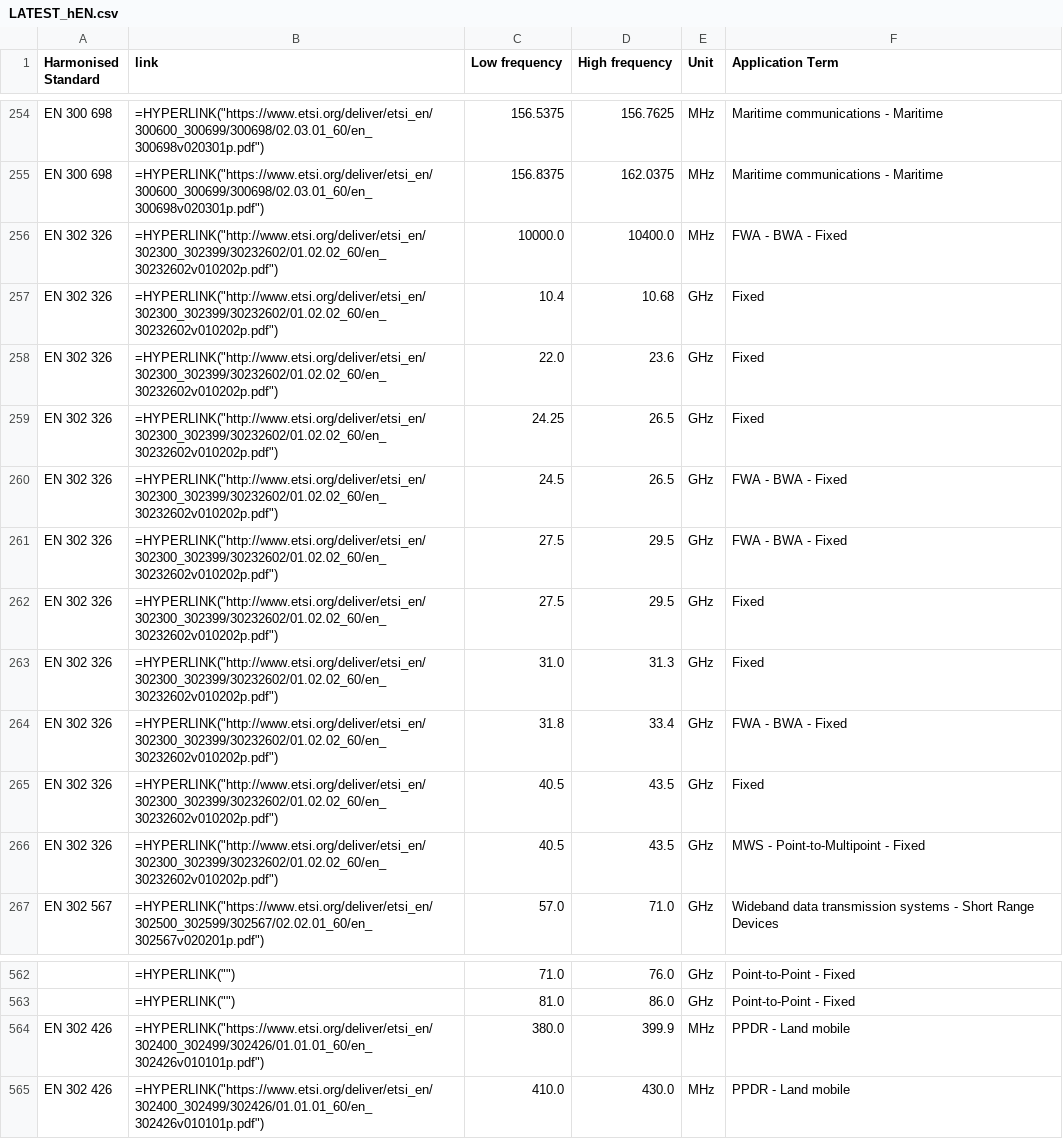
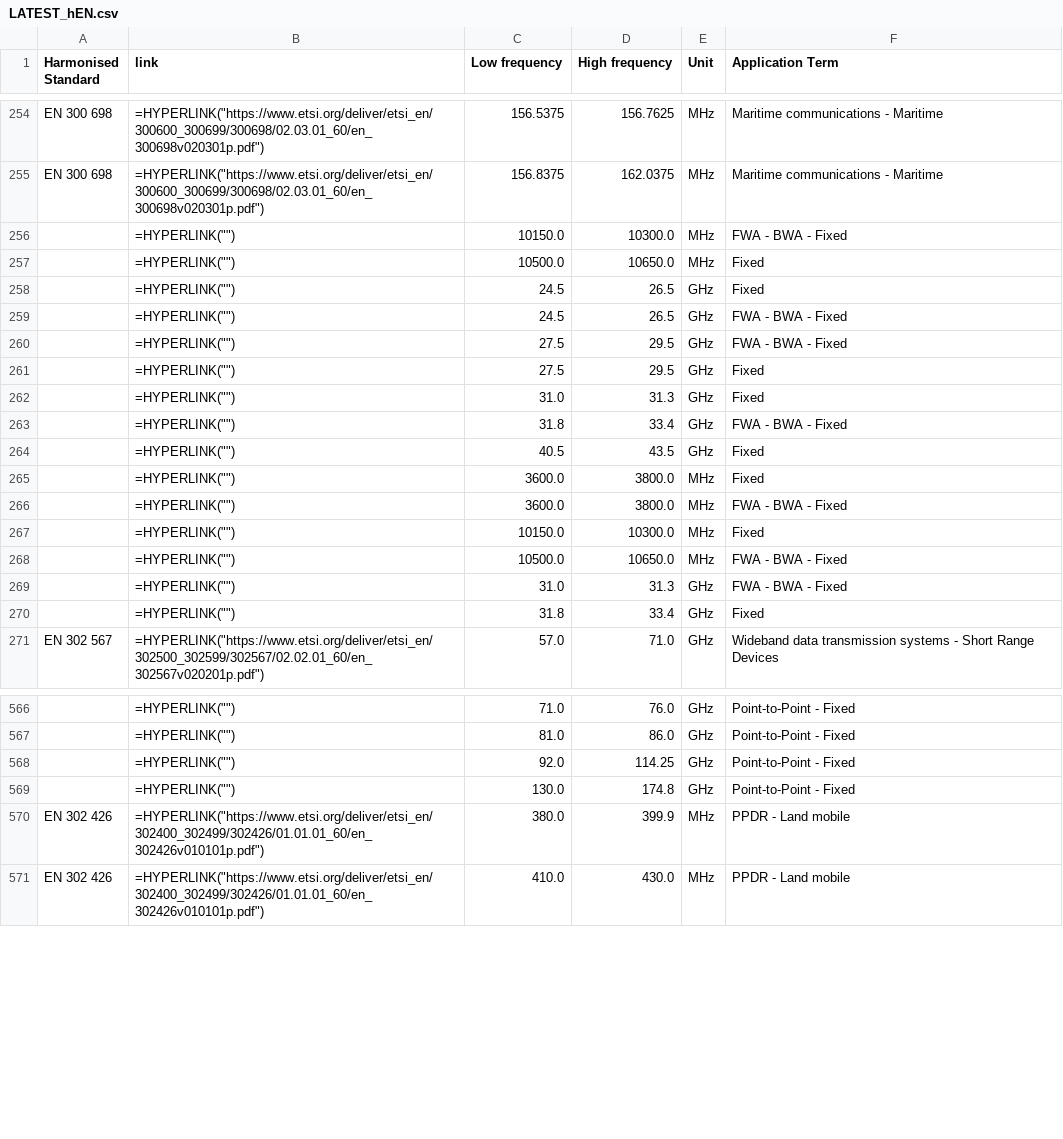
Before and after one commit to cdp224/EFISTools, a CSV file: src/LATEST_hEN.csv, drawn as a sheet; only a part is shown, gaps mark what is left out.

Commit message:
Latest ECO changes on harmonized standards

```diff
--- a/src/LATEST_hEN.csv
+++ b/src/LATEST_hEN.csv
@@ -255,13 +255,17 @@
 "EN 300 698";"=HYPERLINK(""https://www.etsi.org/deliver/etsi_en/300600_300699/300698/02.03.01_60/en_300698v020301p.pdf"")";"156.8375";"162.0375";"MHz";"Maritime communications - Maritime"
-"EN 302 326";"=HYPERLINK(""http://www.etsi.org/deliver/etsi_en/302300_302399/30232602/01.02.02_60/en_30232602v010202p.pdf"")";"10000.0";"10400.0";"MHz";"FWA - BWA - Fixed"
-"EN 302 326";"=HYPERLINK(""http://www.etsi.org/deliver/etsi_en/302300_302399/30232602/01.02.02_60/en_30232602v010202p.pdf"")";"10.4";"10.68";"GHz";"Fixed"
-"EN 302 326";"=HYPERLINK(""http://www.etsi.org/deliver/etsi_en/302300_302399/30232602/01.02.02_60/en_30232602v010202p.pdf"")";"22.0";"23.6";"GHz";"Fixed"
-"EN 302 326";"=HYPERLINK(""http://www.etsi.org/deliver/etsi_en/302300_302399/30232602/01.02.02_60/en_30232602v010202p.pdf"")";"24.25";"26.5";"GHz";"Fixed"
-"EN 302 326";"=HYPERLINK(""http://www.etsi.org/deliver/etsi_en/302300_302399/30232602/01.02.02_60/en_30232602v010202p.pdf"")";"24.5";"26.5";"GHz";"FWA - BWA - Fixed"
-"EN 302 326";"=HYPERLINK(""http://www.etsi.org/deliver/etsi_en/302300_302399/30232602/01.02.02_60/en_30232602v010202p.pdf"")";"27.5";"29.5";"GHz";"FWA - BWA - Fixed"
-"EN 302 326";"=HYPERLINK(""http://www.etsi.org/deliver/etsi_en/302300_302399/30232602/01.02.02_60/en_30232602v010202p.pdf"")";"27.5";"29.5";"GHz";"Fixed"
-"EN 302 326";"=HYPERLINK(""http://www.etsi.org/deliver/etsi_en/302300_302399/30232602/01.02.02_60/en_30232602v010202p.pdf"")";"31.0";"31.3";"GHz";"Fixed"
-"EN 302 326";"=HYPERLINK(""http://www.etsi.org/deliver/etsi_en/302300_302399/30232602/01.02.02_60/en_30232602v010202p.pdf"")";"31.8";"33.4";"GHz";"FWA - BWA - Fixed"
-"EN 302 326";"=HYPERLINK(""http://www.etsi.org/deliver/etsi_en/302300_302399/30232602/01.02.02_60/en_30232602v010202p.pdf"")";"40.5";"43.5";"GHz";"Fixed"
-"EN 302 326";"=HYPERLINK(""http://www.etsi.org/deliver/etsi_en/302300_302399/30232602/01.02.02_60/en_30232602v010202p.pdf"")";"40.5";"43.5";"GHz";"MWS - Point-to-Multipoint - Fixed"
+"";"=HYPERLINK("""")";"10150.0";"10300.0";"MHz";"FWA - BWA - Fixed"
+"";"=HYPERLINK("""")";"10500.0";"10650.0";"MHz";"Fixed"
+"";"=HYPERLINK("""")";"24.5";"26.5";"GHz";"Fixed"
+"";"=HYPERLINK("""")";"24.5";"26.5";"GHz";"FWA - BWA - Fixed"
+"";"=HYPERLINK("""")";"27.5";"29.5";"GHz";"FWA - BWA - Fixed"
+"";"=HYPERLINK("""")";"27.5";"29.5";"GHz";"Fixed"
+"";"=HYPERLINK("""")";"31.0";"31.3";"GHz";"Fixed"
+"";"=HYPERLINK("""")";"31.8";"33.4";"GHz";"FWA - BWA - Fixed"
+"";"=HYPERLINK("""")";"40.5";"43.5";"GHz";"Fixed"
+"";"=HYPERLINK("""")";"3600.0";"3800.0";"MHz";"Fixed"
+"";"=HYPERLINK("""")";"3600.0";"3800.0";"MHz";"FWA - BWA - Fixed"
+"";"=HYPERLINK("""")";"10150.0";"10300.0";"MHz";"Fixed"
+"";"=HYPERLINK("""")";"10500.0";"10650.0";"MHz";"FWA - BWA - Fixed"
+"";"=HYPERLINK("""")";"31.0";"31.3";"GHz";"FWA - BWA - Fixed"
+"";"=HYPERLINK("""")";"31.8";"33.4";"GHz";"Fixed"
 "EN 302 567";"=HYPERLINK(""https://www.etsi.org/deliver/etsi_en/302500_302599/302567/02.02.01_60/en_302567v020201p.pdf"")";"57.0";"71.0";"GHz";"Wideband data transmission systems - Short Range Devices"
@@ -563,2 +567,4 @@
 "";"=HYPERLINK("""")";"81.0";"86.0";"GHz";"Point-to-Point - Fixed"
+"";"=HYPERLINK("""")";"92.0";"114.25";"GHz";"Point-to-Point - Fixed"
+"";"=HYPERLINK("""")";"130.0";"174.8";"GHz";"Point-to-Point - Fixed"
 "EN 302 426";"=HYPERLINK(""https://www.etsi.org/deliver/etsi_en/302400_302499/302426/01.01.01_60/en_302426v010101p.pdf"")";"380.0";"399.9";"MHz";"PPDR - Land mobile"
```
Also changed, not shown: 1 other file.
